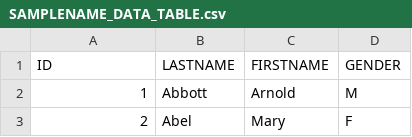
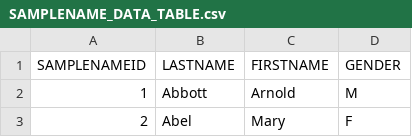
Before and after one commit to SEII-BikeShop/bikeshop, a CSV file: web/lib/data/SAMPLENAME_DATA_TABLE.csv, drawn as a sheet; only a part is shown; the diff names each change by its address in the sheet, - before the commit and + after, or states it on an @@ line.

```diff
--- a/web/lib/data/SAMPLENAME_DATA_TABLE.csv
+++ b/web/lib/data/SAMPLENAME_DATA_TABLE.csv
-A1: ID
+A1: SAMPLENAMEID
```
Also changed, not shown: web/lib/data/GROUPO_DATA_TABLE.csv, web/lib/data/PURCHASEORDER_DATA_TABLE.csv, 5 other files.
